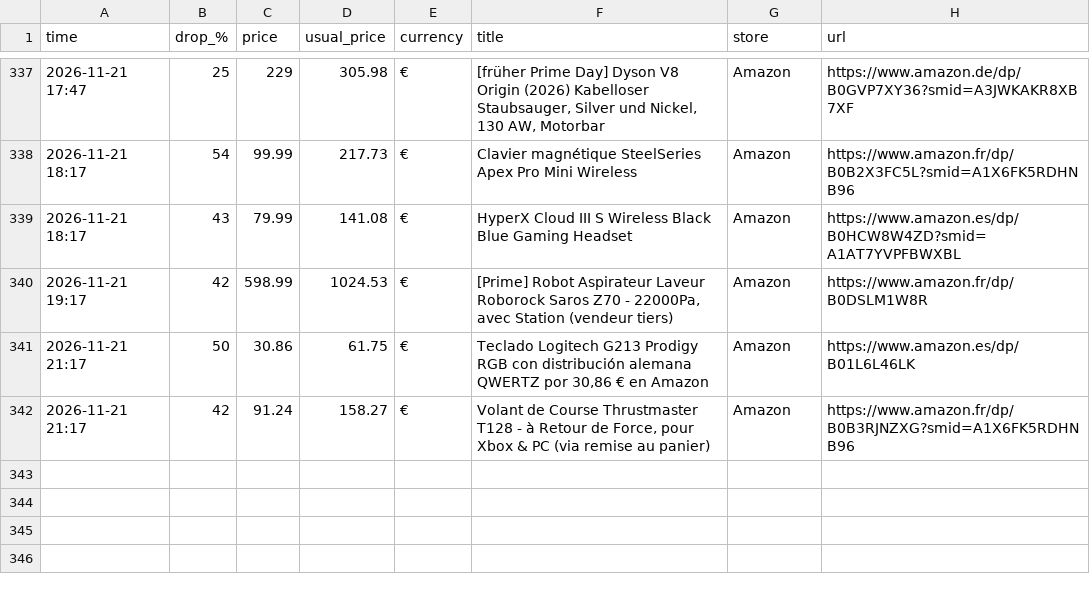
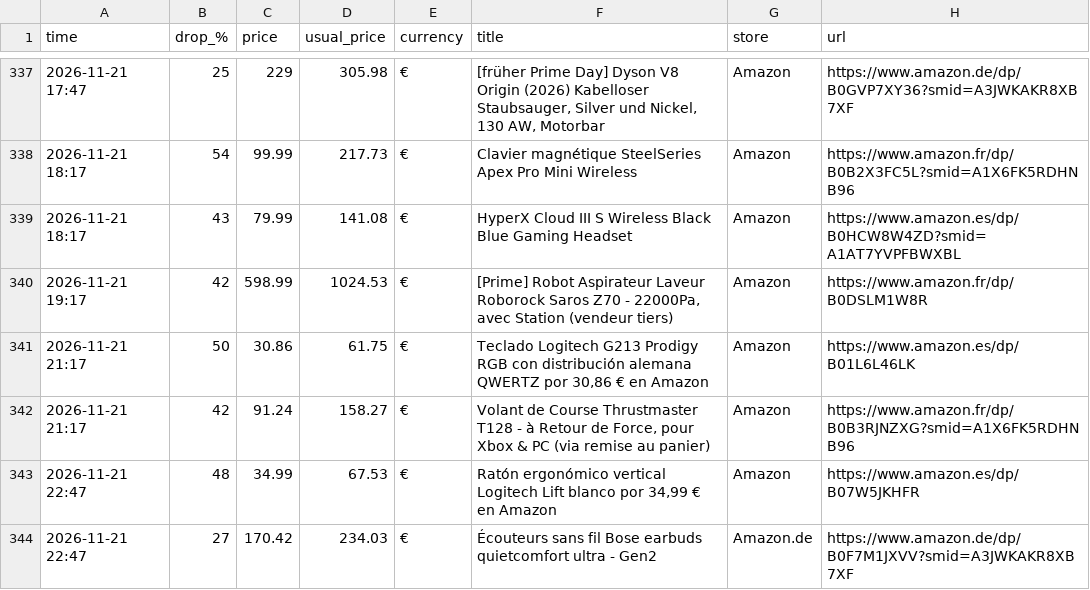
Before and after one commit to investinginfosec-png/deal-scanner, a CSV file: found_deals.csv, drawn as a sheet; only a part is shown, gaps mark what is left out.

```diff
--- a/found_deals.csv
+++ b/found_deals.csv
@@ -342 +342,3 @@
 2026-11-21 21:17,42,91.24,158.27,€,"Volant de Course Thrustmaster T128 - à Retour de Force, pour Xbox & PC (via remise au panier)",Amazon,https://www.amazon.fr/dp/B0B3RJNZXG?smid=A1X6FK5RDHNB96
+2026-11-21 22:47,48,34.99,67.53,€,"Ratón ergonómico vertical Logitech Lift blanco por 34,99 € en Amazon",Amazon,https://www.amazon.es/dp/B07W5JKHFR
+2026-11-21 22:47,27,170.42,234.03,€,Écouteurs sans fil Bose earbuds quietcomfort ultra - Gen2,Amazon.de,https://www.amazon.de/dp/B0F7M1JXVV?smid=A3JWKAKR8XB7XF
```
Also changed, not shown: 3 other files.
